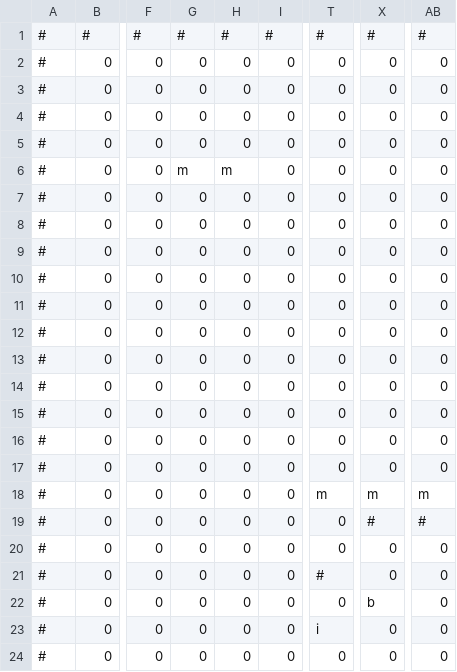
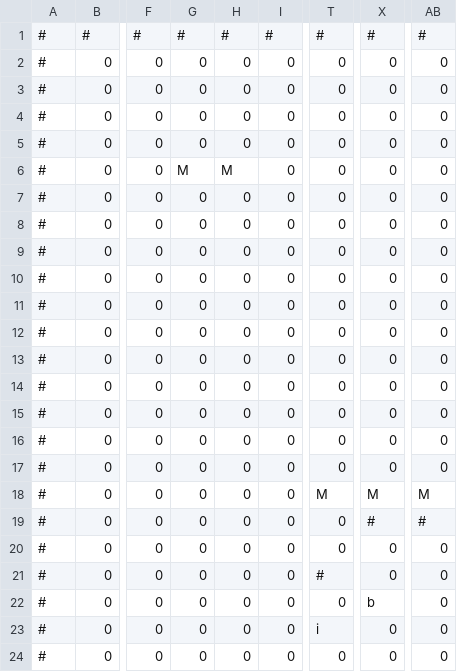
Before and after one commit to csb6/rougelike, a CSV file: trapped-map.csv, drawn as a sheet; only a part is shown, gaps mark what is left out; the diff names each change by its address in the sheet, - before the commit and + after, or states it on an @@ line.

```diff
--- a/trapped-map.csv
+++ b/trapped-map.csv
-G6: m
+G6: M
-H6: m
+H6: M
-T18: m
+T18: M
-X18: m
+X18: M
-AB18: m
+AB18: M
```
Also changed, not shown: 7 other files.
